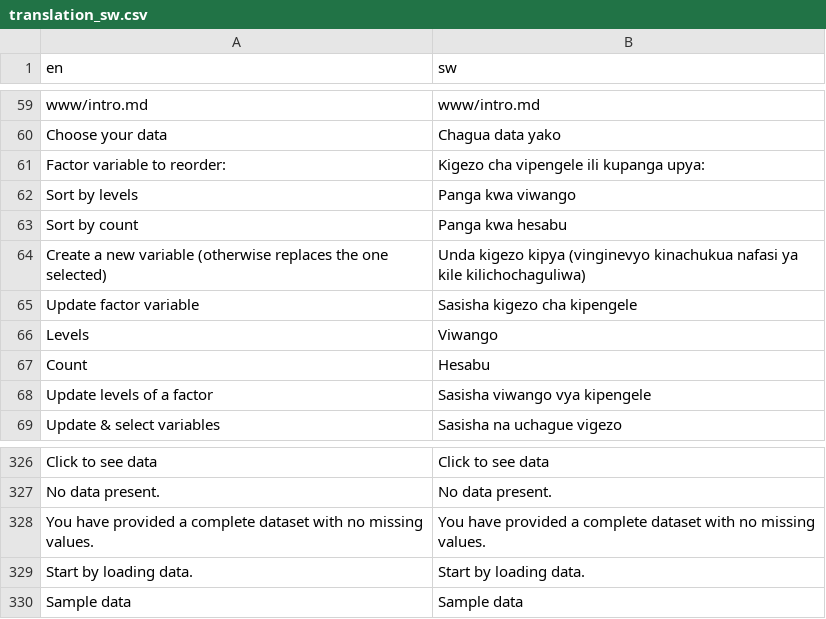
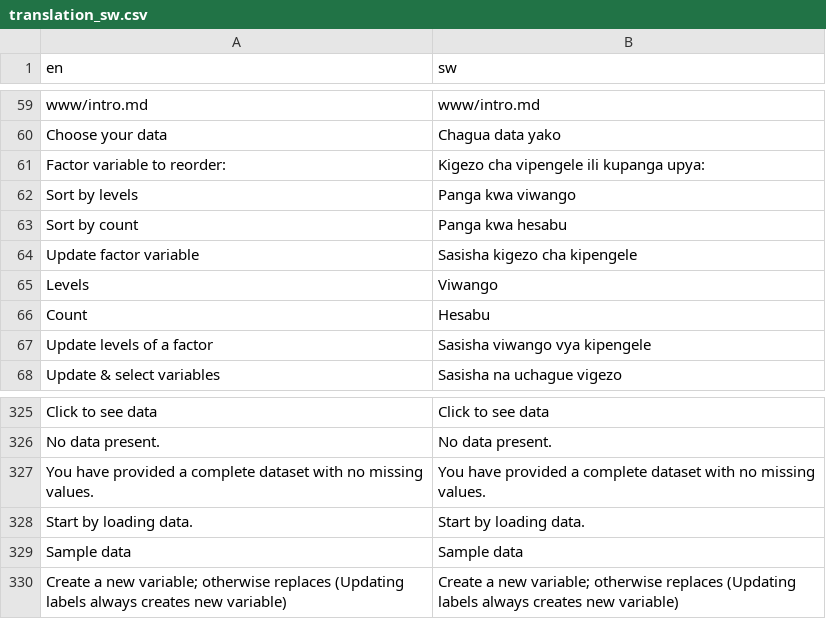
Before and after one commit to agdamsbo/FreesearchR, a CSV file: app_docker/translations/translation_sw.csv, drawn as a sheet; only a part is shown, gaps mark what is left out; removed rows and columns are numbered as before the commit, all else as after; the diff names each change by its address in the sheet, - before the commit and + after, or states it on an @@ line.

```diff
--- a/app_docker/translations/translation_sw.csv
+++ b/app_docker/translations/translation_sw.csv
-row 64: Create a new variable (otherwise replaces the one selected) | Unda kigezo kipya (vinginevyo kinachukua nafasi ya kile kilichochaguliwa)
+row 330: Create a new variable; otherwise replaces (Updating labels always creates new variable) | Create a new variable; otherwise replaces (Updating labels always creates new variable)
```
Also changed, not shown: app_docker/translations/translation_da.csv, inst/translations/translation_da.csv, 20 other files.
